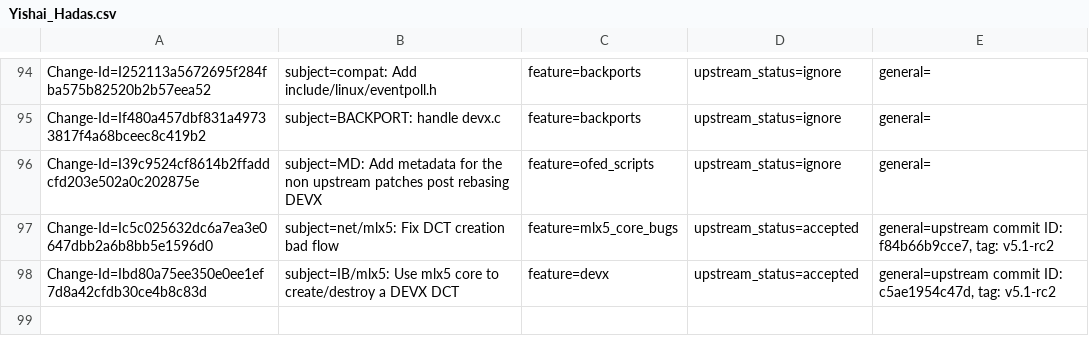
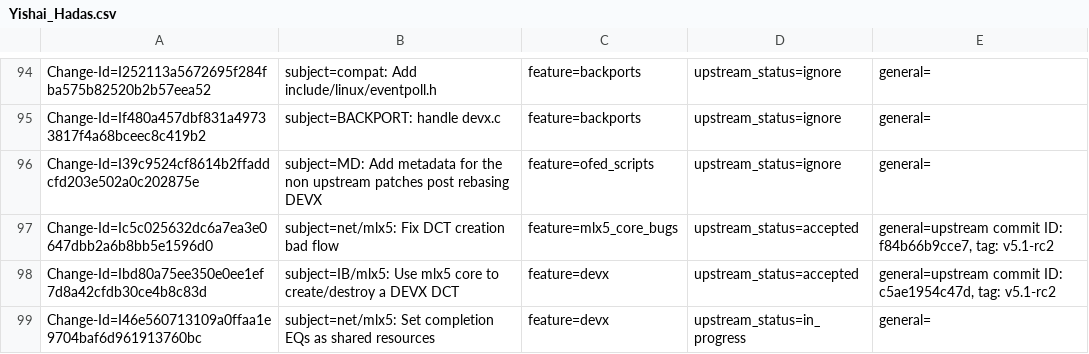
Before and after one commit to Shun-Hao/mlnx-ofa_kernel-4.6-1.0.1.1-rhel7.3, a CSV file: metadata/Yishai_Hadas.csv, drawn as a sheet; only a part is shown, gaps mark what is left out; the diff names each change by its address in the sheet, - before the commit and + after, or states it on an @@ line.

Commit message:
net/mlx5: Set completion EQs as shared resources
Mark completion EQs as shared resources so that they can be used by
CQs with uid != 0.

Issue: 1718358
Change-Id: I46e560713109a0ffaa1e9704baf6d961913760bc
Fixes: 7efce3691d33 ("IB/mlx5: Add obj create and destroy functionality")
Signed-off-by: Yishai Hadas <yishaih@mellanox.com>

```diff
--- a/metadata/Yishai_Hadas.csv
+++ b/metadata/Yishai_Hadas.csv
+row 99: Change-Id=I46e560713109a0ffaa1e9704baf6d961913760bc | subject=net/mlx5: Set completion EQs as shared resources | feature=devx | upstream_status=in_progress | general=
```
Also changed, not shown: 2 other files.
